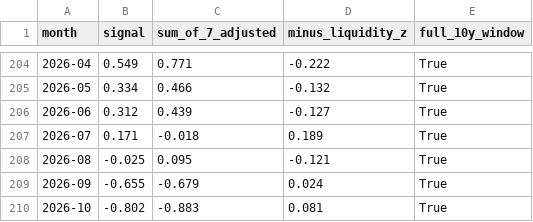
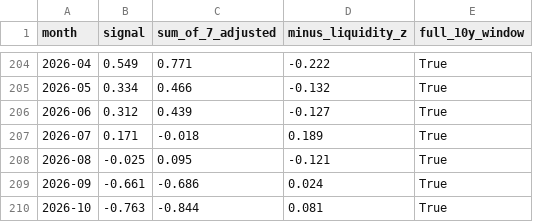
Before and after one commit to cdyates5/Global-Liquidity-Lead-Indicators-Model, a CSV file: signal.csv, drawn as a sheet; only a part is shown, gaps mark what is left out.

```diff
--- a/signal.csv
+++ b/signal.csv
@@ -208,3 +208,3 @@ month,signal,sum_of_7_adjusted,minus_liquidity_z,full_10y_window
 2026-08,-0.025,0.095,-0.121,True
-2026-09,-0.655,-0.679,0.024,True
-2026-10,-0.802,-0.883,0.081,True
+2026-09,-0.661,-0.686,0.024,True
+2026-10,-0.763,-0.844,0.081,True
```
Also changed, not shown: 1 other file.
